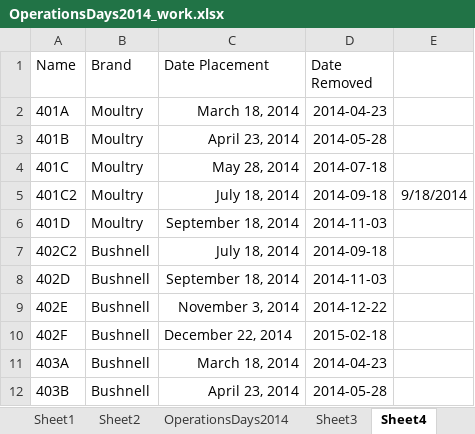
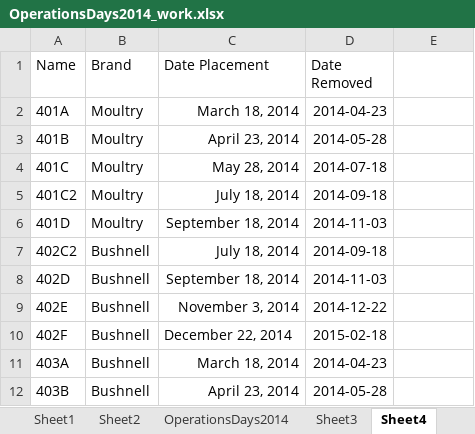
Before and after one commit to elise-227/Belize-MP-Bruno-Boos, an Excel workbook: 2014/OperationsDays2014_work.xlsx, sheet Sheet4, drawn as a sheet; only a part is shown; values as stored, in another font and other column widths than the file's, no borders; the diff names each change by its address in the sheet, - before the commit and + after, or states it on an @@ line.

```diff
--- a/2014/OperationsDays2014_work.xlsx (sheet Sheet4)
+++ b/2014/OperationsDays2014_work.xlsx (sheet Sheet4)
-E5: 9/18/2014
+E5: (empty)
```
Also changed, not shown: sheet OperationsDays2014, other sheet tabs, 2017/Cameras_2017_work.xlsx, Yalbac_Camera_Locations.xlsx, 10 other files.
